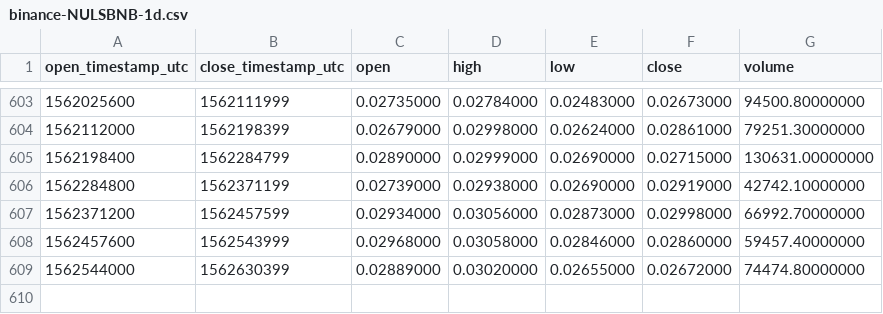
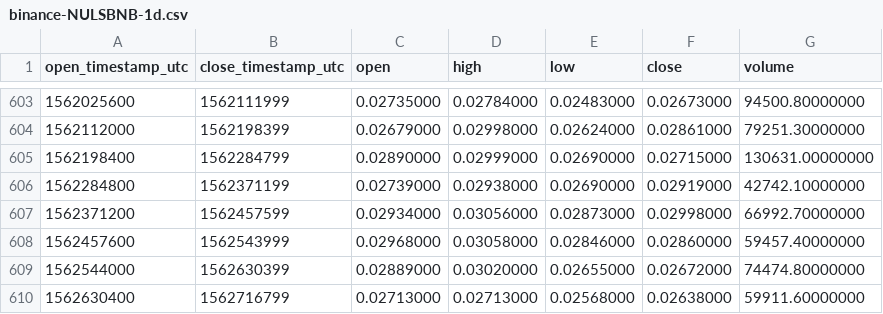
Before and after one commit to cryptobigbro/binance-NULSBNB, a CSV file: binance-NULSBNB-1d.csv, drawn as a sheet; only a part is shown, gaps mark what is left out.

Commit message:
Update OHLCV data.

```diff
--- a/binance-NULSBNB-1d.csv
+++ b/binance-NULSBNB-1d.csv
@@ -609 +609,2 @@ open_timestamp_utc,close_timestamp_utc,open,high,low,close,volume
 1562544000,1562630399,0.02889000,0.03020000,0.02655000,0.02672000,74474.80000000
+1562630400,1562716799,0.02713000,0.02713000,0.02568000,0.02638000,59911.60000000
```
Also changed, not shown: 1 other file.
